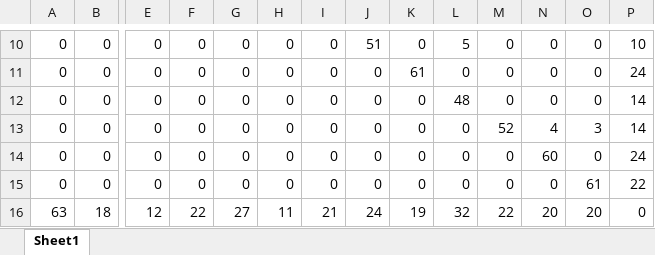
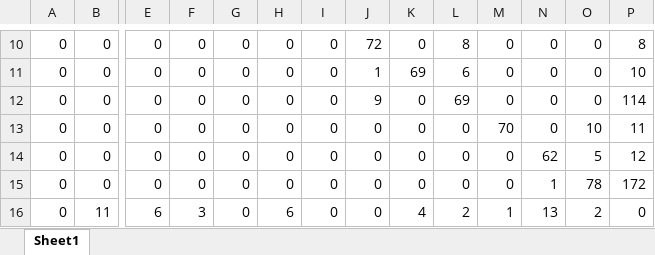
Before and after one commit to brianverb/thesis, an Excel workbook: output_MTW.xlsx, sheet Sheet1, drawn as a sheet; only a part is shown, gaps mark what is left out; values as stored, in another font and other column widths than the file's, no borders; removed rows and columns are numbered as before the commit, all else as after; rows hold the shown columns only; the diff covers the shown part only; the diff names each change by its address in the sheet, - before the commit and + after, or states it on an @@ line.

```diff
--- a/output_MTW.xlsx (sheet Sheet1)
+++ b/output_MTW.xlsx (sheet Sheet1)
-J10: 51
+J10: 72
-L10: 5
+L10: 8
-P10: 10
+P10: 8
-J11: 0
+J11: 1
-K11: 61
+K11: 69
-L11: 0
+L11: 6
-P11: 24
+P11: 10
-J12: 0
+J12: 9
-L12: 48
+L12: 69
-P12: 14
+P12: 114
-M13: 52
+M13: 70
-N13: 4
+N13: 0
-O13: 3
+O13: 10
-P13: 14
+P13: 11
-N14: 60
+N14: 62
-O14: 0
+O14: 5
-P14: 24
+P14: 12
-N15: 0
+N15: 1
-O15: 61
+O15: 78
-P15: 22
+P15: 172
-row 16: 63 | 18 | 12 | 22 | 27 | 11 | 21 | 24 | 19 | 32 | 22 | 20 | 20 | 0
+row 16: 0 | 11 | 6 | 3 | 0 | 6 | 0 | 0 | 4 | 2 | 1 | 13 | 2 | 0
```
Also changed, not shown: 31 edited cells elsewhere in this sheet, output_MTMM.xlsx, 15 other files.
